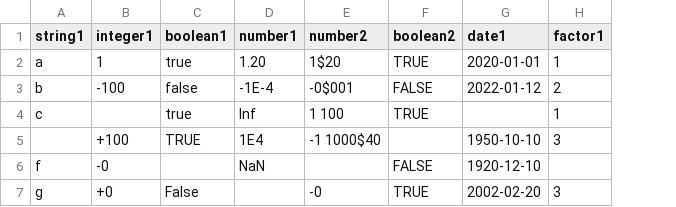
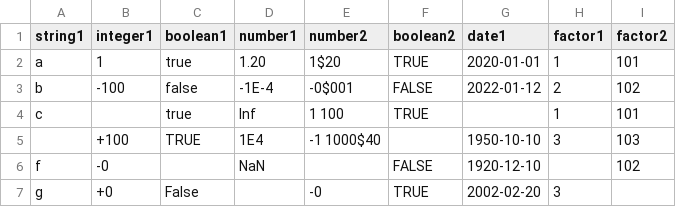
Before and after one commit to djvanderlaan/datapackage, a CSV file: inst/examples/iris/complex.csv, drawn as a sheet; the diff names each change by its address in the sheet, - before the commit and + after, or states it on an @@ line.

Commit message:
Try to convert inline data to data.frame (fixes #4)

```diff
--- a/inst/examples/iris/complex.csv
+++ b/inst/examples/iris/complex.csv
+column I (factor2), rows 2-6: 101 | 102 | 101 | 103 | 102
```
Also changed, not shown: 2 other files.
